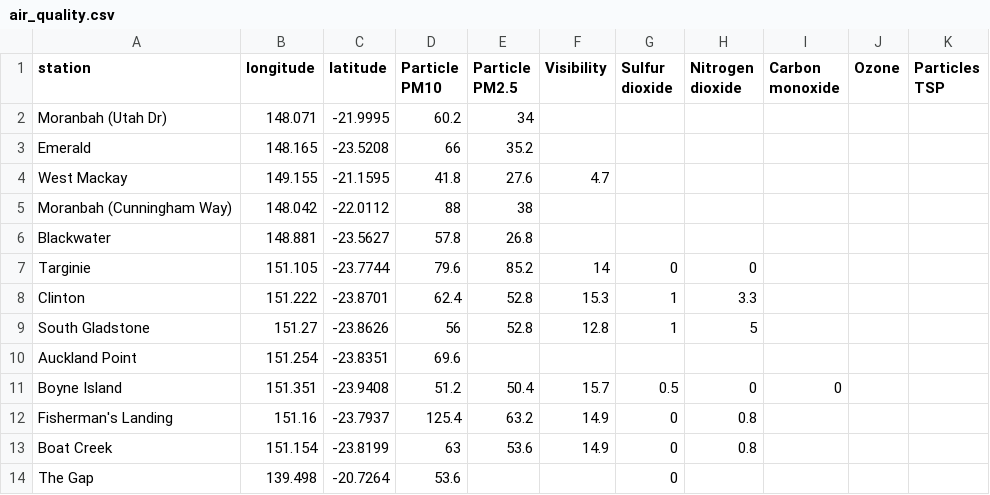
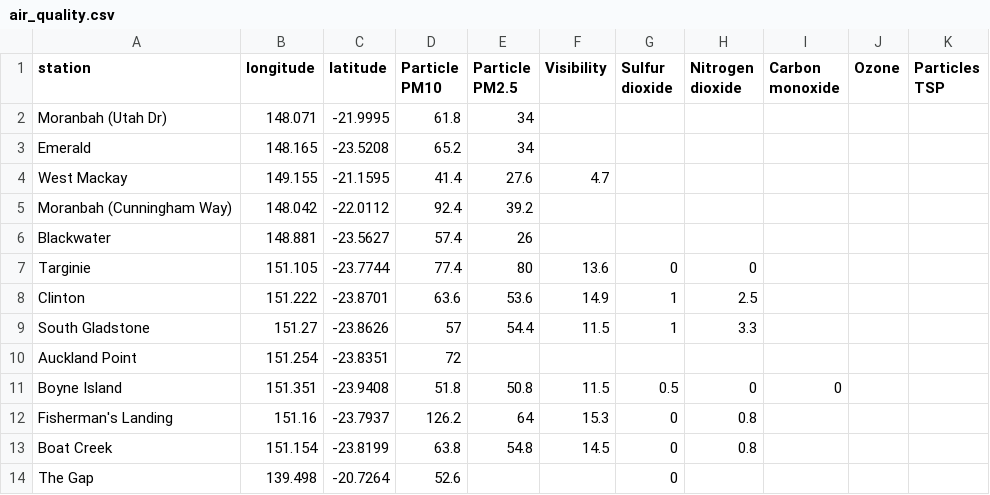
Before and after one commit to joshnicholas/qld_air, a CSV file: air_quality.csv, drawn as a sheet; only a part is shown; the diff covers the shown part only.

Commit message:
Latest data: Fri Nov  6 10:10:21 UTC 2020

```diff
--- a/air_quality.csv
+++ b/air_quality.csv
@@ -1,14 +1,14 @@
 station,longitude,latitude,Particle PM10,Particle PM2.5,Visibility,Sulfur dioxide,Nitrogen dioxide,Carbon monoxide,Ozone,Particles TSP
-Moranbah (Utah Dr),148.071,-21.9995,60.2,34,,,,,,
-Emerald,148.165,-23.5208,66,35.2,,,,,,
-West Mackay,149.155,-21.1595,41.8,27.6,4.7,,,,,
-Moranbah (Cunningham Way),148.042,-22.0112,88,38,,,,,,
-Blackwater,148.881,-23.5627,57.8,26.8,,,,,,
-Targinie,151.105,-23.7744,79.6,85.2,14,0,0,,,
-Clinton,151.222,-23.8701,62.4,52.8,15.3,1,3.3,,,
-South Gladstone,151.27,-23.8626,56,52.8,12.8,1,5,,,
-Auckland Point,151.254,-23.8351,69.6,,,,,,,
-Boyne Island,151.351,-23.9408,51.2,50.4,15.7,0.5,0,0,,
-Fisherman's Landing,151.16,-23.7937,125.4,63.2,14.9,0,0.8,,,
-Boat Creek,151.154,-23.8199,63,53.6,14.9,0,0.8,,,
-The Gap,139.498,-20.7264,53.6,,,0,,,,
+Moranbah (Utah Dr),148.071,-21.9995,61.8,34,,,,,,
+Emerald,148.165,-23.5208,65.2,34,,,,,,
+West Mackay,149.155,-21.1595,41.4,27.6,4.7,,,,,
+Moranbah (Cunningham Way),148.042,-22.0112,92.4,39.2,,,,,,
+Blackwater,148.881,-23.5627,57.4,26,,,,,,
+Targinie,151.105,-23.7744,77.4,80,13.6,0,0,,,
+Clinton,151.222,-23.8701,63.6,53.6,14.9,1,2.5,,,
+South Gladstone,151.27,-23.8626,57,54.4,11.5,1,3.3,,,
+Auckland Point,151.254,-23.8351,72,,,,,,,
+Boyne Island,151.351,-23.9408,51.8,50.8,11.5,0.5,0,0,,
+Fisherman's Landing,151.16,-23.7937,126.2,64,15.3,0,0.8,,,
+Boat Creek,151.154,-23.8199,63.8,54.8,14.5,0,0.8,,,
+The Gap,139.498,-20.7264,52.6,,,0,,,,
```
Also changed, not shown: 58 edited cells elsewhere in this file.
